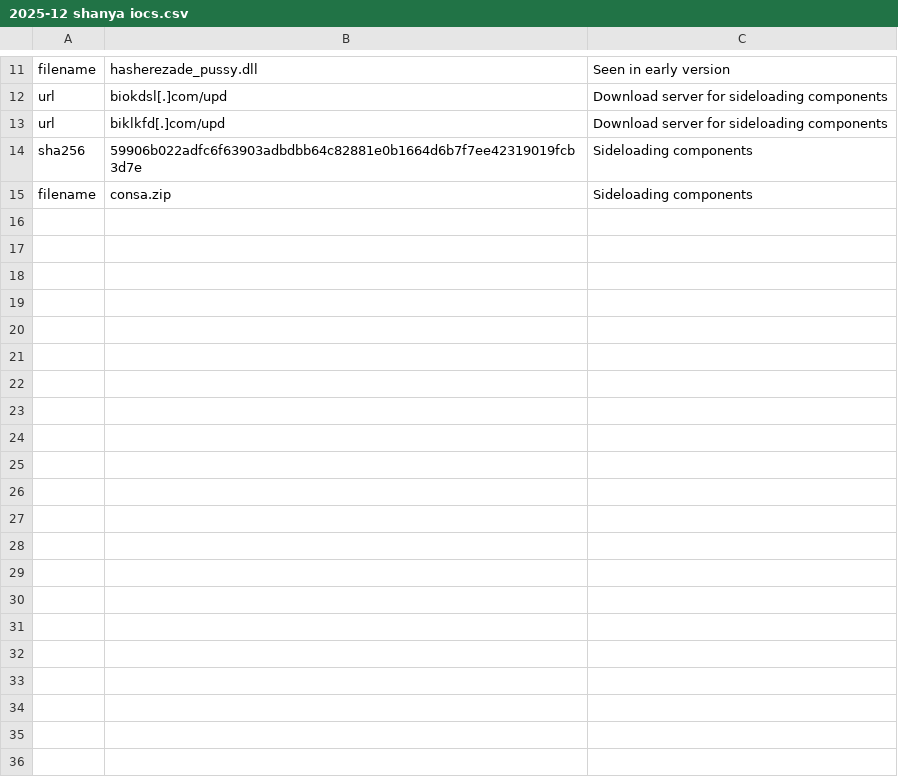
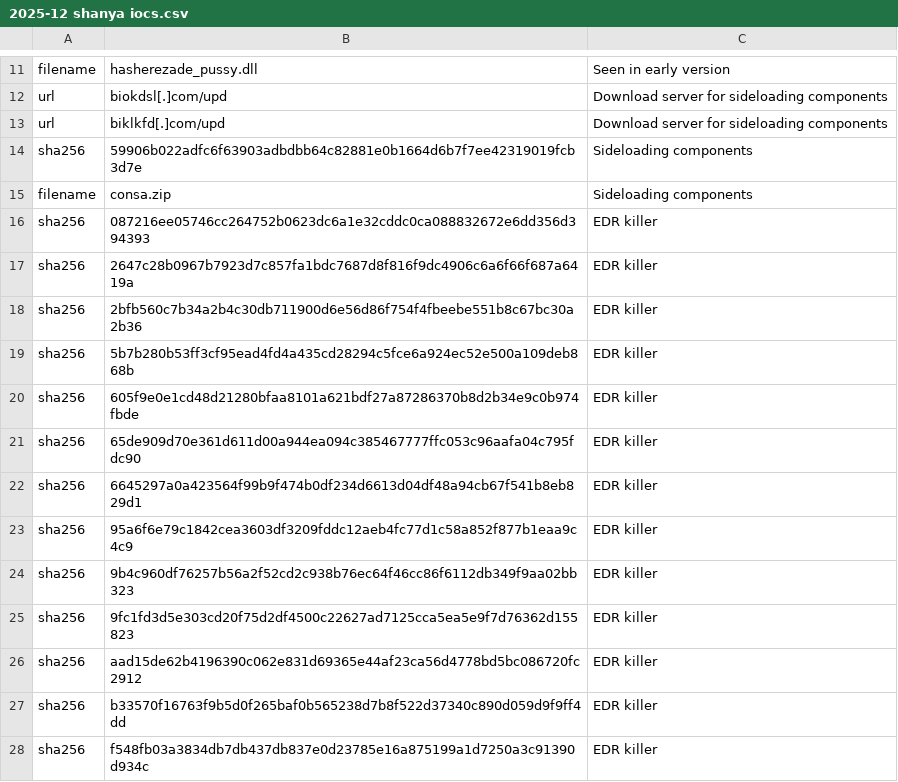
Before and after one commit to sophoslabs/IoCs, a CSV file: 2025-12 shanya iocs.csv, drawn as a sheet; only a part is shown, gaps mark what is left out.

Commit message:
Update 2025-12 shanya iocs.csv
Eleven more sha256 hashes

```diff
--- a/2025-12 shanya iocs.csv
+++ b/2025-12 shanya iocs.csv
@@ -15 +15,14 @@ sha256,59906b022adfc6f63903adbdbb64c82881e0b1664d6b7f7ee42319019fcb3d7e,Sideload
 filename,consa.zip,Sideloading components
+sha256,087216ee05746cc264752b0623dc6a1e32cddc0ca088832672e6dd356d394393,EDR killer
+sha256,2647c28b0967b7923d7c857fa1bdc7687d8f816f9dc4906c6a6f66f687a6419a,EDR killer
+sha256,2bfb560c7b34a2b4c30db711900d6e56d86f754f4fbeebe551b8c67bc30a2b36,EDR killer
+sha256,5b7b280b53ff3cf95ead4fd4a435cd28294c5fce6a924ec52e500a109deb868b,EDR killer
+sha256,605f9e0e1cd48d21280bfaa8101a621bdf27a87286370b8d2b34e9c0b974fbde,EDR killer
+sha256,65de909d70e361d611d00a944ea094c385467777ffc053c96aafa04c795fdc90,EDR killer
+sha256,6645297a0a423564f99b9f474b0df234d6613d04df48a94cb67f541b8eb829d1,EDR killer
+sha256,95a6f6e79c1842cea3603df3209fddc12aeb4fc77d1c58a852f877b1eaa9c4c9,EDR killer
+sha256,9b4c960df76257b56a2f52cd2c938b76ec64f46cc86f6112db349f9aa02bb323,EDR killer
+sha256,9fc1fd3d5e303cd20f75d2df4500c22627ad7125cca5ea5e9f7d76362d155823,EDR killer
+sha256,aad15de62b4196390c062e831d69365e44af23ca56d4778bd5bc086720fc2912,EDR killer
+sha256,b33570f16763f9b5d0f265baf0b565238d7b8f522d37340c890d059d9f9ff4dd,EDR killer
+sha256,f548fb03a3834db7db437db837e0d23785e16a875199a1d7250a3c91390d934c,EDR killer
```
